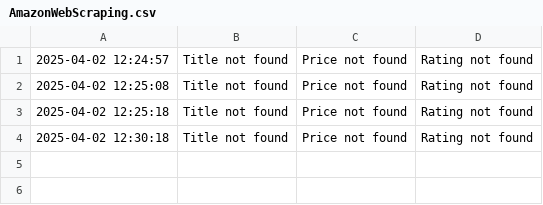
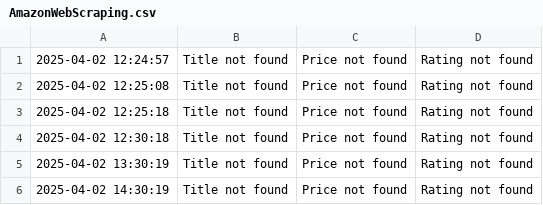
Before and after one commit to jubin2003/Amazon-Web-Scrapping-Project-Python, a CSV file: AmazonWebScraping.csv, drawn as a sheet; the diff names each change by its address in the sheet, - before the commit and + after, or states it on an @@ line.

```diff
--- a/AmazonWebScraping.csv
+++ b/AmazonWebScraping.csv
+row 5: 2025-04-02 13:30:19 | Title not found | Price not found | Rating not found
+row 6: 2025-04-02 14:30:19 | Title not found | Price not found | Rating not found
```
Also changed, not shown: 2 other files.
